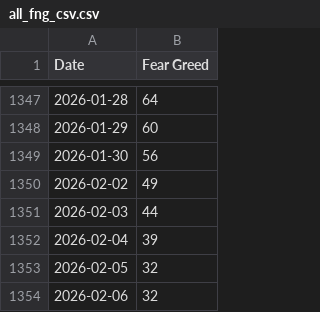
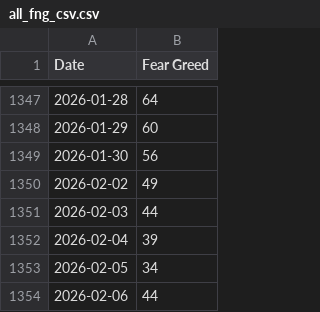
Before and after one commit to callagano/MarketMelodrama, a CSV file: src/scripts/fear_greed_index/all_fng_csv.csv, drawn as a sheet; only a part is shown, gaps mark what is left out.

```diff
--- a/src/scripts/fear_greed_index/all_fng_csv.csv
+++ b/src/scripts/fear_greed_index/all_fng_csv.csv
@@ -1352,3 +1352,3 @@ Date,Fear Greed
 2026-02-04,39
-2026-02-05,32
-2026-02-06,32
+2026-02-05,34
+2026-02-06,44
```
Also changed, not shown: 1 other file.
